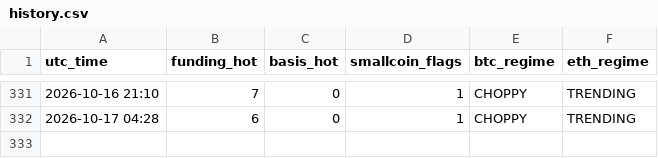
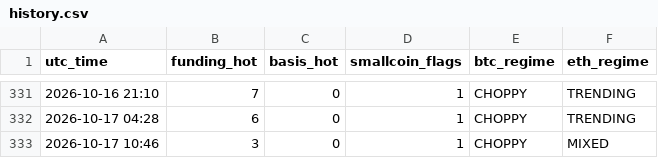
Before and after one commit to Li7wak865/pond-scanner, a CSV file: history.csv, drawn as a sheet; only a part is shown, gaps mark what is left out; the diff names each change by its address in the sheet, - before the commit and + after, or states it on an @@ line.

```diff
--- a/history.csv
+++ b/history.csv
+row 333: 2026-10-17 10:46 | 3 | 0 | 1 | CHOPPY | MIXED
```
Also changed, not shown: 2 other files.
